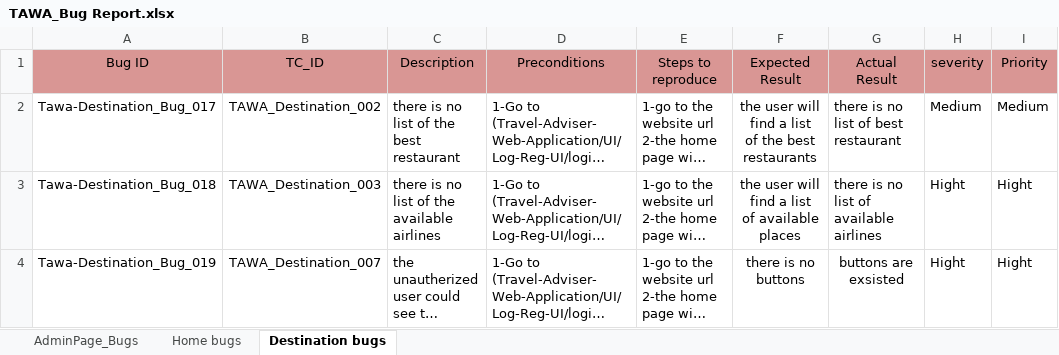
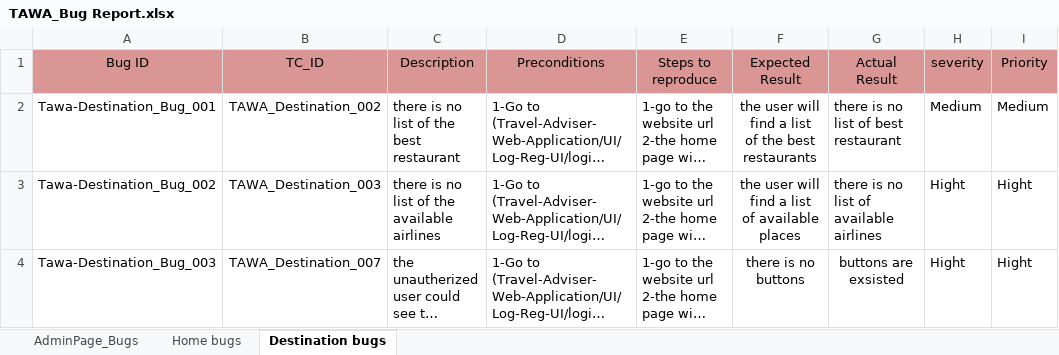
Before and after one commit to asmaahamdy250/Travel-Adviser-Web-Application, an Excel workbook: Testing/Bug_Report/TAWA_Bug Report.xlsx, sheet Destination bugs, drawn as a sheet; only a part is shown; long unchanged cells end in …; values as stored, in another font and other column widths than the file's, no borders; the diff names each change by its address in the sheet, - before the commit and + after, or states it on an @@ line.

Commit message:
bugs separation tani

```diff
--- a/Testing/Bug_Report/TAWA_Bug Report.xlsx (sheet Destination bugs)
+++ b/Testing/Bug_Report/TAWA_Bug Report.xlsx (sheet Destination bugs)
-A2 (Bug ID): Tawa-Destination_Bug_017
+A2 (Bug ID): Tawa-Destination_Bug_001
-A3 (Bug ID): Tawa-Destination_Bug_018
+A3 (Bug ID): Tawa-Destination_Bug_002
-A4 (Bug ID): Tawa-Destination_Bug_019
+A4 (Bug ID): Tawa-Destination_Bug_003
```
